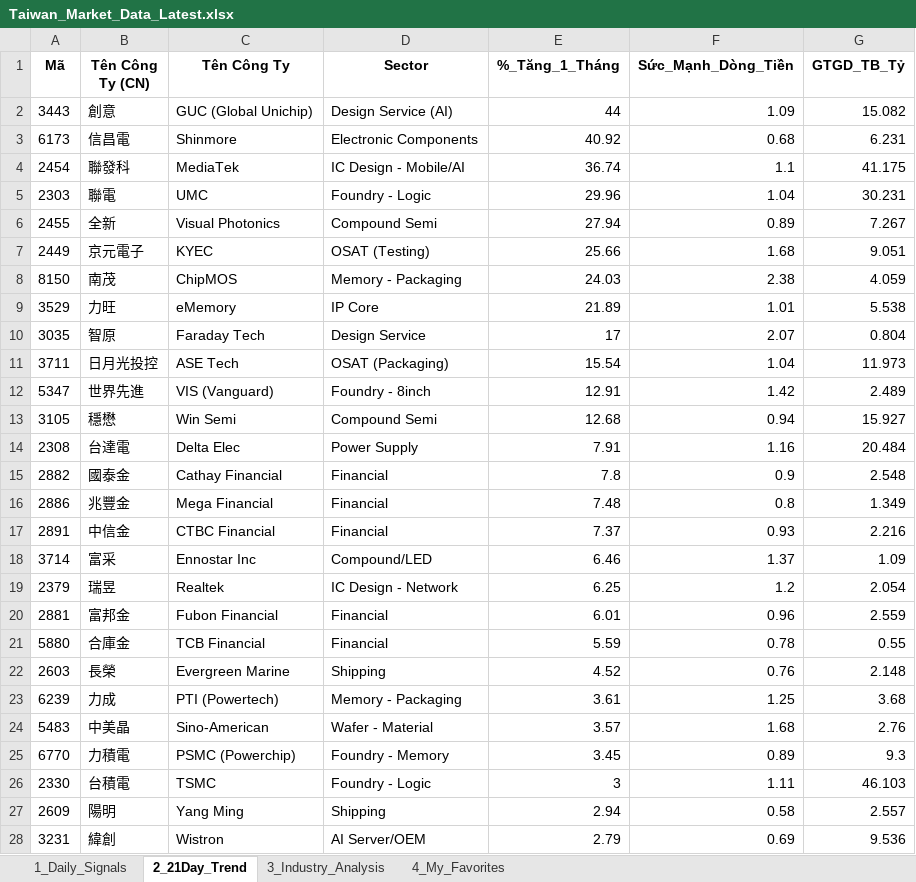
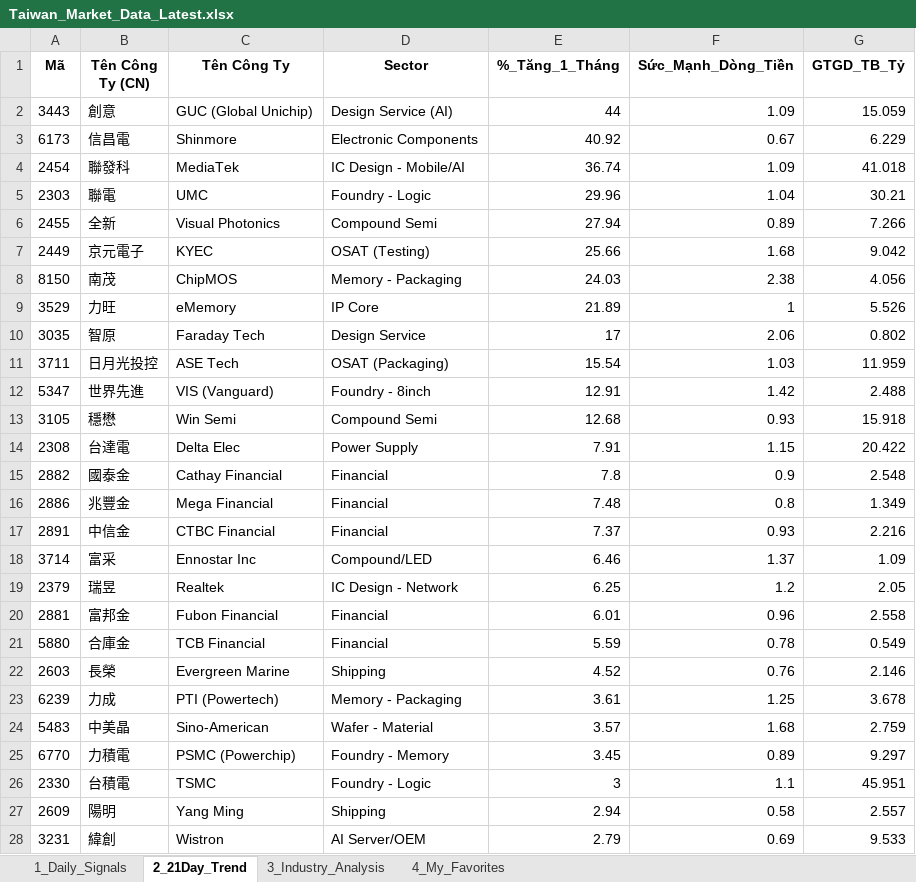
Before and after one commit to chipmoon/dashboard-tw, an Excel workbook: Taiwan_Market_Data_Latest.xlsx, sheet 2_21Day_Trend, drawn as a sheet; only a part is shown; values as stored, in another font and other column widths than the file's, no borders; the diff covers the shown part only; the diff names each change by its address in the sheet, - before the commit and + after, or states it on an @@ line.

```diff
--- a/Taiwan_Market_Data_Latest.xlsx (sheet 2_21Day_Trend)
+++ b/Taiwan_Market_Data_Latest.xlsx (sheet 2_21Day_Trend)
-G2 (GTGD_TB_Tỷ): 15.082
+G2 (GTGD_TB_Tỷ): 15.059
-F3 (Sức_Mạnh_Dòng_Tiền): 0.68
+F3 (Sức_Mạnh_Dòng_Tiền): 0.67
-G3 (GTGD_TB_Tỷ): 6.231
+G3 (GTGD_TB_Tỷ): 6.229
-F4 (Sức_Mạnh_Dòng_Tiền): 1.1
+F4 (Sức_Mạnh_Dòng_Tiền): 1.09
-G4 (GTGD_TB_Tỷ): 41.175
+G4 (GTGD_TB_Tỷ): 41.018
-G5 (GTGD_TB_Tỷ): 30.231
+G5 (GTGD_TB_Tỷ): 30.21
-G6 (GTGD_TB_Tỷ): 7.267
+G6 (GTGD_TB_Tỷ): 7.266
-G7 (GTGD_TB_Tỷ): 9.051
+G7 (GTGD_TB_Tỷ): 9.042
-G8 (GTGD_TB_Tỷ): 4.059
+G8 (GTGD_TB_Tỷ): 4.056
-F9 (Sức_Mạnh_Dòng_Tiền): 1.01
+F9 (Sức_Mạnh_Dòng_Tiền): 1
-G9 (GTGD_TB_Tỷ): 5.538
+G9 (GTGD_TB_Tỷ): 5.526
-F10 (Sức_Mạnh_Dòng_Tiền): 2.07
+F10 (Sức_Mạnh_Dòng_Tiền): 2.06
-G10 (GTGD_TB_Tỷ): 0.804
+G10 (GTGD_TB_Tỷ): 0.802
-F11 (Sức_Mạnh_Dòng_Tiền): 1.04
+F11 (Sức_Mạnh_Dòng_Tiền): 1.03
-G11 (GTGD_TB_Tỷ): 11.973
+G11 (GTGD_TB_Tỷ): 11.959
-G12 (GTGD_TB_Tỷ): 2.489
+G12 (GTGD_TB_Tỷ): 2.488
-F13 (Sức_Mạnh_Dòng_Tiền): 0.94
+F13 (Sức_Mạnh_Dòng_Tiền): 0.93
-G13 (GTGD_TB_Tỷ): 15.927
+G13 (GTGD_TB_Tỷ): 15.918
-F14 (Sức_Mạnh_Dòng_Tiền): 1.16
+F14 (Sức_Mạnh_Dòng_Tiền): 1.15
-G14 (GTGD_TB_Tỷ): 20.484
+G14 (GTGD_TB_Tỷ): 20.422
-G19 (GTGD_TB_Tỷ): 2.054
+G19 (GTGD_TB_Tỷ): 2.05
-G20 (GTGD_TB_Tỷ): 2.559
+G20 (GTGD_TB_Tỷ): 2.558
-G21 (GTGD_TB_Tỷ): 0.55
+G21 (GTGD_TB_Tỷ): 0.549
-G22 (GTGD_TB_Tỷ): 2.148
+G22 (GTGD_TB_Tỷ): 2.146
-G23 (GTGD_TB_Tỷ): 3.68
+G23 (GTGD_TB_Tỷ): 3.678
-G24 (GTGD_TB_Tỷ): 2.76
+G24 (GTGD_TB_Tỷ): 2.759
-G25 (GTGD_TB_Tỷ): 9.3
+G25 (GTGD_TB_Tỷ): 9.297
-F26 (Sức_Mạnh_Dòng_Tiền): 1.11
+F26 (Sức_Mạnh_Dòng_Tiền): 1.1
-G26 (GTGD_TB_Tỷ): 46.103
+G26 (GTGD_TB_Tỷ): 45.951
-G28 (GTGD_TB_Tỷ): 9.536
+G28 (GTGD_TB_Tỷ): 9.533
```
Also changed, not shown: 29 edited cells elsewhere in this sheet, sheet 1_Daily_Signals, sheet 3_Industry_Analysis, sheet 4_My_Favorites.
